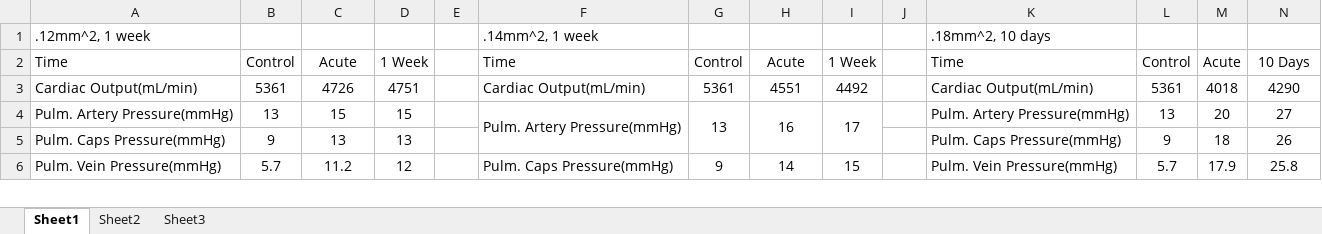
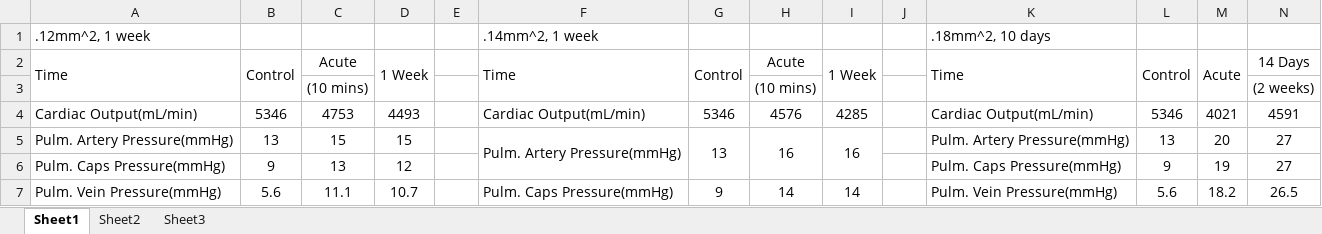
Before and after one commit to HumMod/labs, an Excel workbook: 29_aortic_regurgitation/29_aortic_regurgitation_data.xlsx, sheet Sheet1, drawn as a sheet; only a part is shown; values as stored, in another font and other column widths than the file's, no borders; addresses are those after the commit; the diff covers the shown part only; the diff names each change by its address in the sheet, - before the commit and + after, or states it on an @@ line.

```diff
--- a/29_aortic_regurgitation/29_aortic_regurgitation_data.xlsx (sheet Sheet1)
+++ b/29_aortic_regurgitation/29_aortic_regurgitation_data.xlsx (sheet Sheet1)
+A2:A3 merged
+B2:B3 merged
+D2:D3 merged
+F2:F3 merged
+G2:G3 merged
+I2:I3 merged
+K2:K3 merged
+L2:L3 merged
+M2:M3 merged
-N2: 10 Days
+N2: 14 Days
+row 3:  |  | (10 mins) |  |  |  |  | (10 mins) |  |  |  |  |  | (2 weeks)
-B4: 5361
+B4: 5346
-C4: 4726
+C4: 4753
-D4: 4751
+D4: 4493
-G4: 5361
+G4: 5346
-H4: 4551
+H4: 4576
-I4: 4492
+I4: 4285
-L4: 5361
+L4: 5346
-M4: 4018
+M4: 4021
-N4: 4290
+N4: 4591
-I5: 17
+I5: 16
-D6: 13
+D6: 12
-M6: 18
+M6: 19
-N6: 26
+N6: 27
-B7: 5.7
+B7: 5.6
-C7: 11.2
+C7: 11.1
-D7: 12
+D7: 10.7
-I7: 15
+I7: 14
-L7: 5.7
+L7: 5.6
-M7: 17.9
+M7: 18.2
-N7: 25.8
+N7: 26.5
```
Also changed, not shown: 1 added row, 2 removed rows and 25 edited cells elsewhere in this sheet, 24_cardiopulmonary_resuscitation/24_cardiopulmonary_resuscitation_data.xlsx, 26_sodium_bicarbonate/sodium_bicarbonate_data.xlsx, 6 other files.
